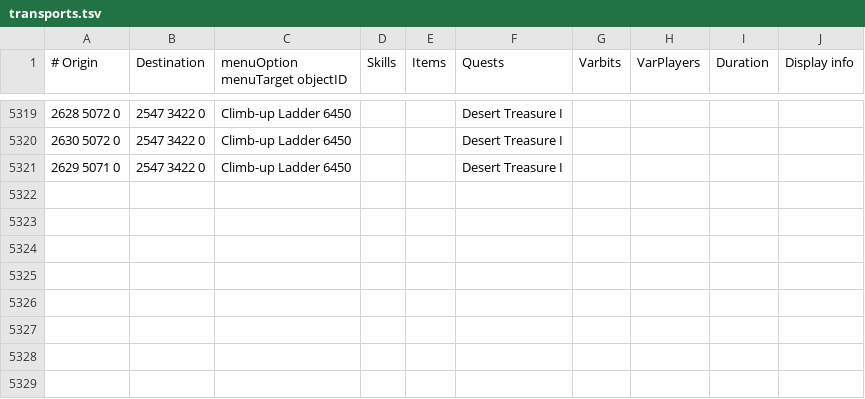
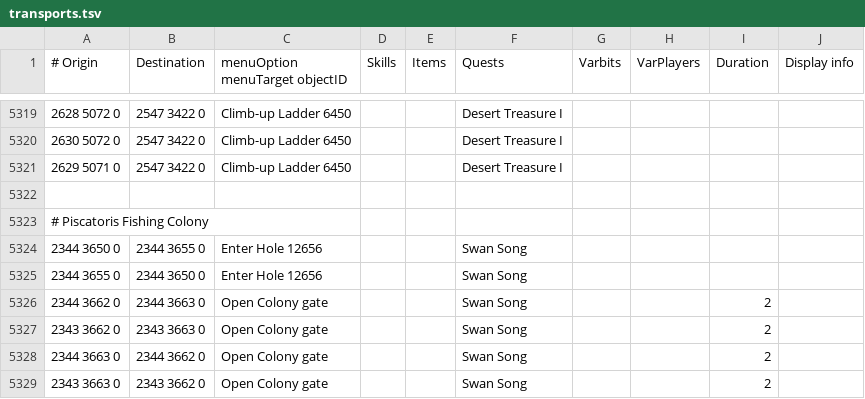
Before and after one commit to mpickering/shortest-path, a TSV file: src/main/resources/transports/transports.tsv, drawn as a sheet; only a part is shown, gaps mark what is left out; the diff names each change by its address in the sheet, - before the commit and + after, or states it on an @@ line.

Commit message:
add piscatoris fishing colony transports

```diff
--- a/src/main/resources/transports/transports.tsv
+++ b/src/main/resources/transports/transports.tsv
+row 5322: (empty)
+row 5323: # Piscatoris Fishing Colony
+row 5324: 2344 3650 0 | 2344 3655 0 | Enter Hole 12656 |  |  | Swan Song
+row 5325: 2344 3655 0 | 2344 3650 0 | Enter Hole 12656 |  |  | Swan Song
+row 5326: 2344 3662 0 | 2344 3663 0 | Open Colony gate |  |  | Swan Song |  |  | 2
+row 5327: 2343 3662 0 | 2343 3663 0 | Open Colony gate |  |  | Swan Song |  |  | 2
+row 5328: 2344 3663 0 | 2344 3662 0 | Open Colony gate |  |  | Swan Song |  |  | 2
+row 5329: 2343 3663 0 | 2343 3662 0 | Open Colony gate |  |  | Swan Song |  |  | 2
```
